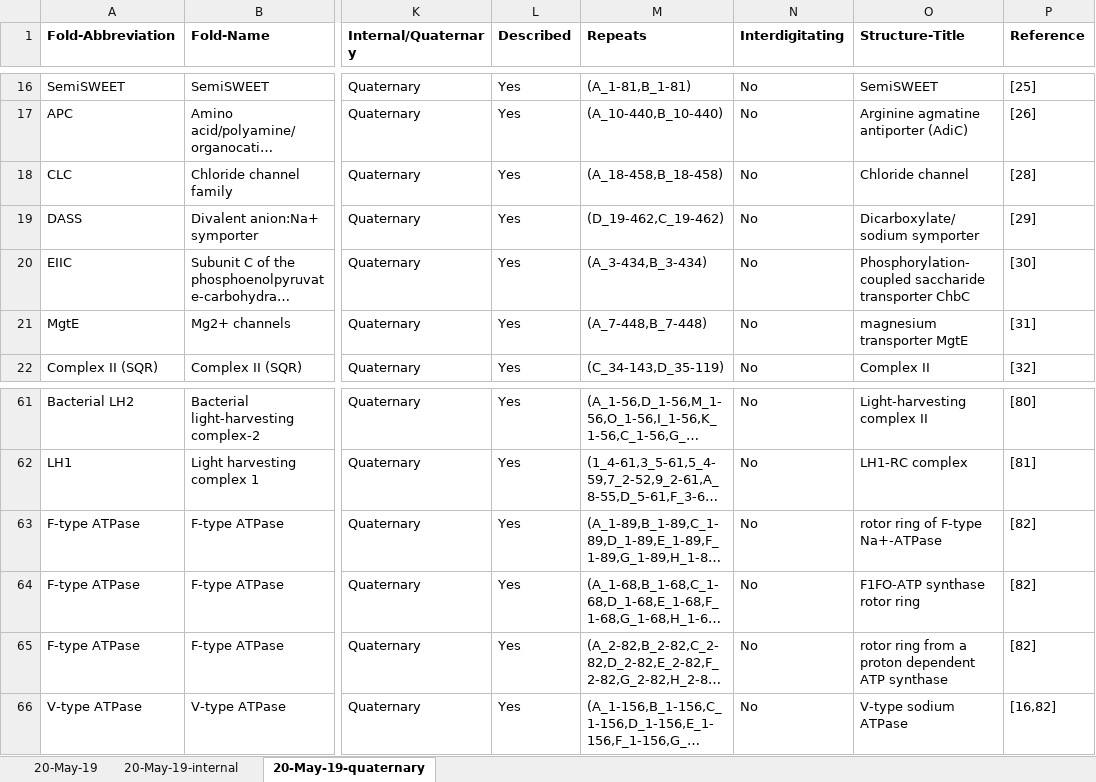
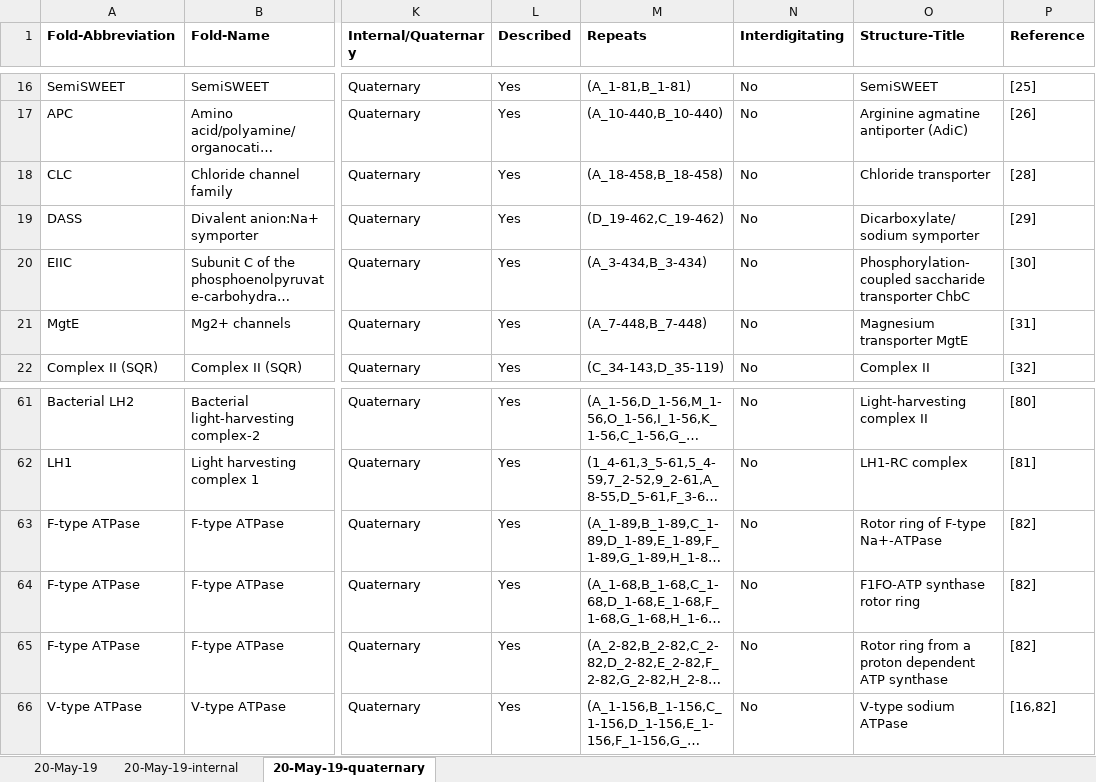
Before and after one commit to Lucy-Forrest-Lab/MemSTATS_benchmark, an Excel workbook: MemSTATS_dataset.xlsx, sheet 20-May-19-quaternary, drawn as a sheet; only a part is shown, gaps mark what is left out; long unchanged cells end in …; values as stored, in another font and other column widths than the file's, no borders; the diff names each change by its address in the sheet, - before the commit and + after, or states it on an @@ line.

```diff
--- a/MemSTATS_dataset.xlsx (sheet 20-May-19-quaternary)
+++ b/MemSTATS_dataset.xlsx (sheet 20-May-19-quaternary)
-O18 (Structure-Title): Chloride channel
+O18 (Structure-Title): Chloride transporter
-O21 (Structure-Title): magnesium transporter MgtE
+O21 (Structure-Title): Magnesium transporter MgtE
-O63 (Structure-Title): rotor ring of F-type Na+-ATPase
+O63 (Structure-Title): Rotor ring of F-type Na+-ATPase
-O65 (Structure-Title): rotor ring from…
+O65 (Structure-Title): Rotor ring from…
```
Also changed, not shown: sheet 20-May-19, sheet 20-May-19-internal.
